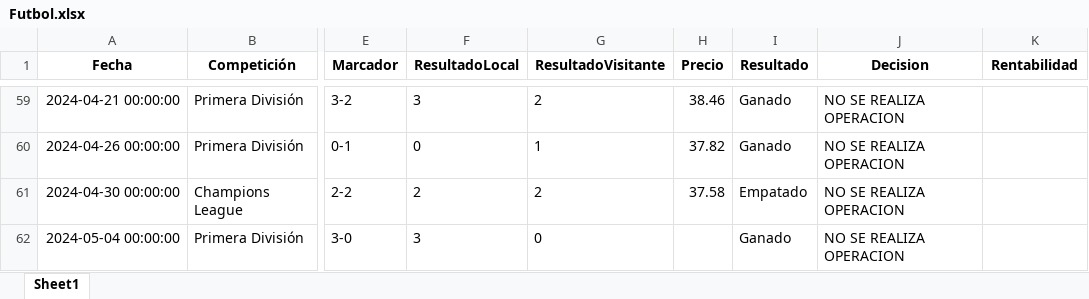
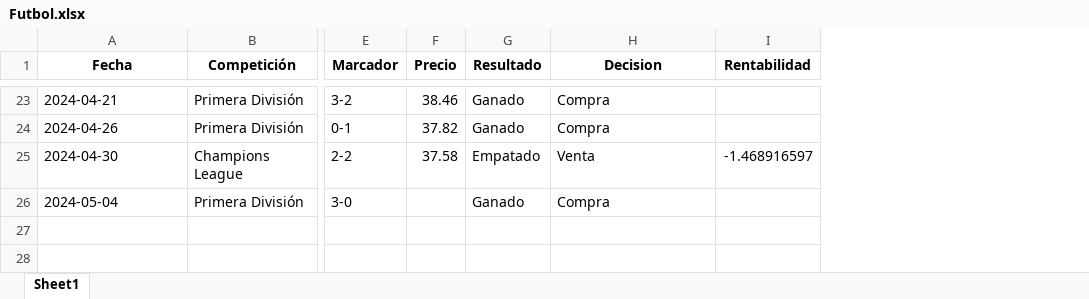
Before and after one commit to flussman99/TFG_INFO, an Excel workbook: Futbol.xlsx, sheet Sheet1, drawn as a sheet; only a part is shown, gaps mark what is left out; values as stored, in another font and other column widths than the file's, no borders; removed rows and columns are numbered as before the commit, all else as after; the diff covers the shown part only; the diff names each change by its address in the sheet, - before the commit and + after, or states it on an @@ line.

```diff
--- a/Futbol.xlsx (sheet Sheet1)
+++ b/Futbol.xlsx (sheet Sheet1)
-column F (ResultadoLocal), rows 59-62: 3 | 0 | 2 | 3
-column G (ResultadoVisitante), rows 59-62: 2 | 1 | 2 | 0
-A23 (Fecha): 2024-04-21 00:00:00
+A23 (Fecha): 2024-04-21
-H23:H24 (Decision): NO SE REALIZA OPERACION
+H23:H24 (Decision): Compra
-A24 (Fecha): 2024-04-26 00:00:00
+A24 (Fecha): 2024-04-26
-A25 (Fecha): 2024-04-30 00:00:00
+A25 (Fecha): 2024-04-30
-H25 (Decision): NO SE REALIZA OPERACION
+H25 (Decision): Venta
-I25 (Rentabilidad): (empty)
+I25 (Rentabilidad): -1.468916597
-A26 (Fecha): 2024-05-04 00:00:00
+A26 (Fecha): 2024-05-04
-H26 (Decision): NO SE REALIZA OPERACION
+H26 (Decision): Compra
```
Also changed, not shown: 36 removed rows and 35 edited cells elsewhere in this sheet, tick.xlsx, 1 other file.
